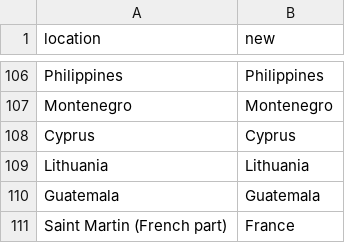
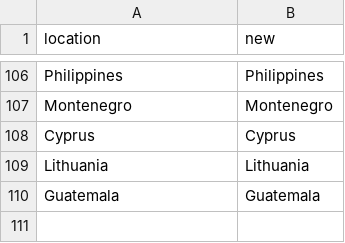
Before and after one commit to owid/monkeypox, a CSV file: src/country_mapping.csv, drawn as a sheet; only a part is shown, gaps mark what is left out; the diff names each change by its address in the sheet, - before the commit and + after, or states it on an @@ line.

Commit message:
remove for testing

```diff
--- a/src/country_mapping.csv
+++ b/src/country_mapping.csv
-row 111: Saint Martin (French part) | France
```
